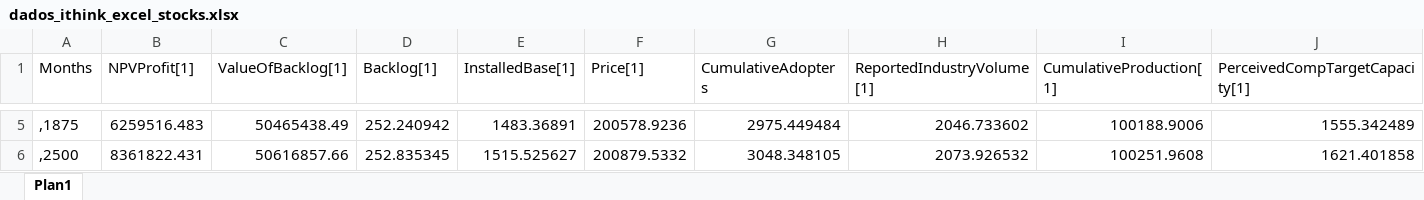
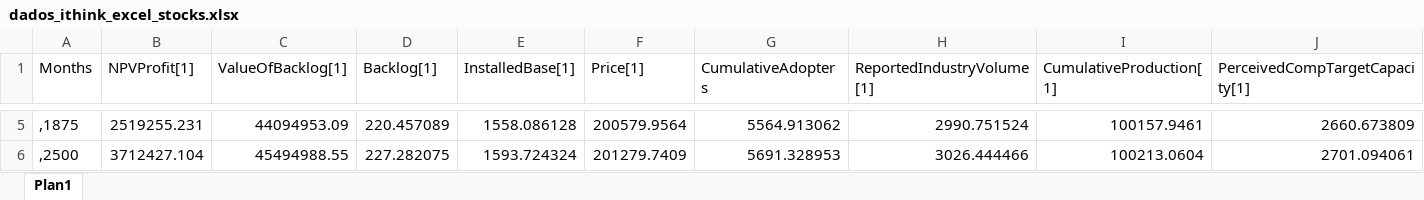
Before and after one commit to pedroliman/ms-rdm-dissertation, an Excel workbook: models/dissertation-model/modelo-ithink/dados_ithink_excel_stocks.xlsx, sheet Plan1, drawn as a sheet; only a part is shown, gaps mark what is left out; values as stored, in another font and other column widths than the file's, no borders; the diff covers the shown part only; the diff names each change by its address in the sheet, - before the commit and + after, or states it on an @@ line.

```diff
--- a/models/dissertation-model/modelo-ithink/dados_ithink_excel_stocks.xlsx (sheet Plan1)
+++ b/models/dissertation-model/modelo-ithink/dados_ithink_excel_stocks.xlsx (sheet Plan1)
-B5 (NPVProfit[1]): 6259516.483
+B5 (NPVProfit[1]): 2519255.231
-C5 (ValueOfBacklog[1]): 50465438.49
+C5 (ValueOfBacklog[1]): 44094953.09
-D5 (Backlog[1]): 252.240942
+D5 (Backlog[1]): 220.457089
-E5 (InstalledBase[1]): 1483.36891
+E5 (InstalledBase[1]): 1558.086128
-F5 (Price[1]): 200578.9236
+F5 (Price[1]): 200579.9564
-G5 (CumulativeAdopters): 2975.449484
+G5 (CumulativeAdopters): 5564.913062
-H5 (ReportedIndustryVolume[1]): 2046.733602
+H5 (ReportedIndustryVolume[1]): 2990.751524
-I5 (CumulativeProduction[1]): 100188.9006
+I5 (CumulativeProduction[1]): 100157.9461
-J5 (PerceivedCompTargetCapacity[1]): 1555.342489
+J5 (PerceivedCompTargetCapacity[1]): 2660.673809
-B6 (NPVProfit[1]): 8361822.431
+B6 (NPVProfit[1]): 3712427.104
-C6 (ValueOfBacklog[1]): 50616857.66
+C6 (ValueOfBacklog[1]): 45494988.55
-D6 (Backlog[1]): 252.835345
+D6 (Backlog[1]): 227.282075
-E6 (InstalledBase[1]): 1515.525627
+E6 (InstalledBase[1]): 1593.724324
-F6 (Price[1]): 200879.5332
+F6 (Price[1]): 201279.7409
-G6 (CumulativeAdopters): 3048.348105
+G6 (CumulativeAdopters): 5691.328953
-H6 (ReportedIndustryVolume[1]): 2073.926532
+H6 (ReportedIndustryVolume[1]): 3026.444466
-I6 (CumulativeProduction[1]): 100251.9608
+I6 (CumulativeProduction[1]): 100213.0604
-J6 (PerceivedCompTargetCapacity[1]): 1621.401858
+J6 (PerceivedCompTargetCapacity[1]): 2701.094061
```
Also changed, not shown: 1911 edited cells elsewhere in this sheet, models/dissertation-model/modelo-R/calibracao/params_calibracao_com_estrategia_v2.xlsx, models/dissertation-model/modelo-R/calibracao/params_calibracao_opcao1.xlsx, 7 other files.
